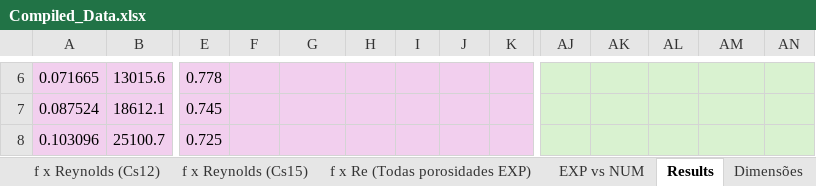
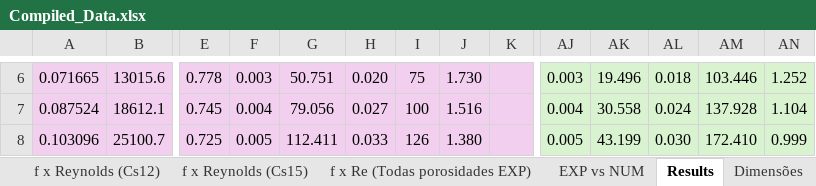
Before and after one commit to BibowC/Artificial-Neural-Network, an Excel workbook: Compiled_Data.xlsx, sheet Results, drawn as a sheet; only a part is shown, gaps mark what is left out; values as stored, in another font and other column widths than the file's, no borders; charts and pictures and conditional formats not drawn; the diff covers the shown part only; the diff names each change by its address in the sheet, - before the commit and + after, or states it on an @@ line.

```diff
--- a/Compiled_Data.xlsx (sheet Results)
+++ b/Compiled_Data.xlsx (sheet Results)
-F6: (empty)
+F6: 0.003
-G6: (empty)
+G6: 50.751
-H6: (empty)
+H6: 0.020
-I6: (empty)
+I6: 75
-J6: (empty)
+J6: 1.730
-AJ6: (empty)
+AJ6: 0.003
-AK6: (empty)
+AK6: 19.496
-AL6: (empty)
+AL6: 0.018
-AM6: (empty)
+AM6: 103.446
-AN6: (empty)
+AN6: 1.252
-F7: (empty)
+F7: 0.004
-G7: (empty)
+G7: 79.056
-H7: (empty)
+H7: 0.027
-I7: (empty)
+I7: 100
-J7: (empty)
+J7: 1.516
-AJ7: (empty)
+AJ7: 0.004
-AK7: (empty)
+AK7: 30.558
-AL7: (empty)
+AL7: 0.024
-AM7: (empty)
+AM7: 137.928
-AN7: (empty)
+AN7: 1.104
-F8: (empty)
+F8: 0.005
-G8: (empty)
+G8: 112.411
-H8: (empty)
+H8: 0.033
-I8: (empty)
+I8: 126
-J8: (empty)
+J8: 1.380
-AJ8: (empty)
+AJ8: 0.005
-AK8: (empty)
+AK8: 43.199
-AL8: (empty)
+AL8: 0.030
-AM8: (empty)
+AM8: 172.410
-AN8: (empty)
+AN8: 0.999
```
Also changed, not shown: 27 added rows, 10 removed rows and 171 edited cells elsewhere in this sheet, sheet EXP_Validação2, sheet EXP_Validação, charts or pictures, f_factor/dP_f_Agulhas/fxReynoldsV3.xlsx, 2 other files.
